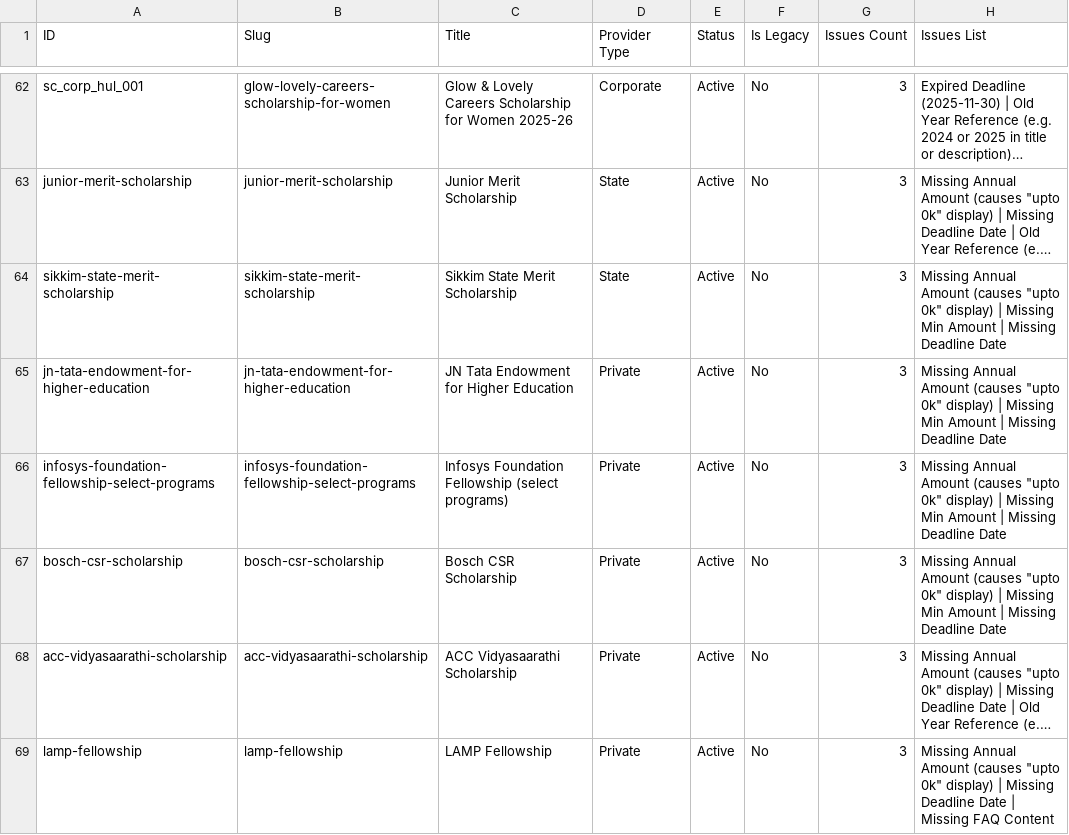
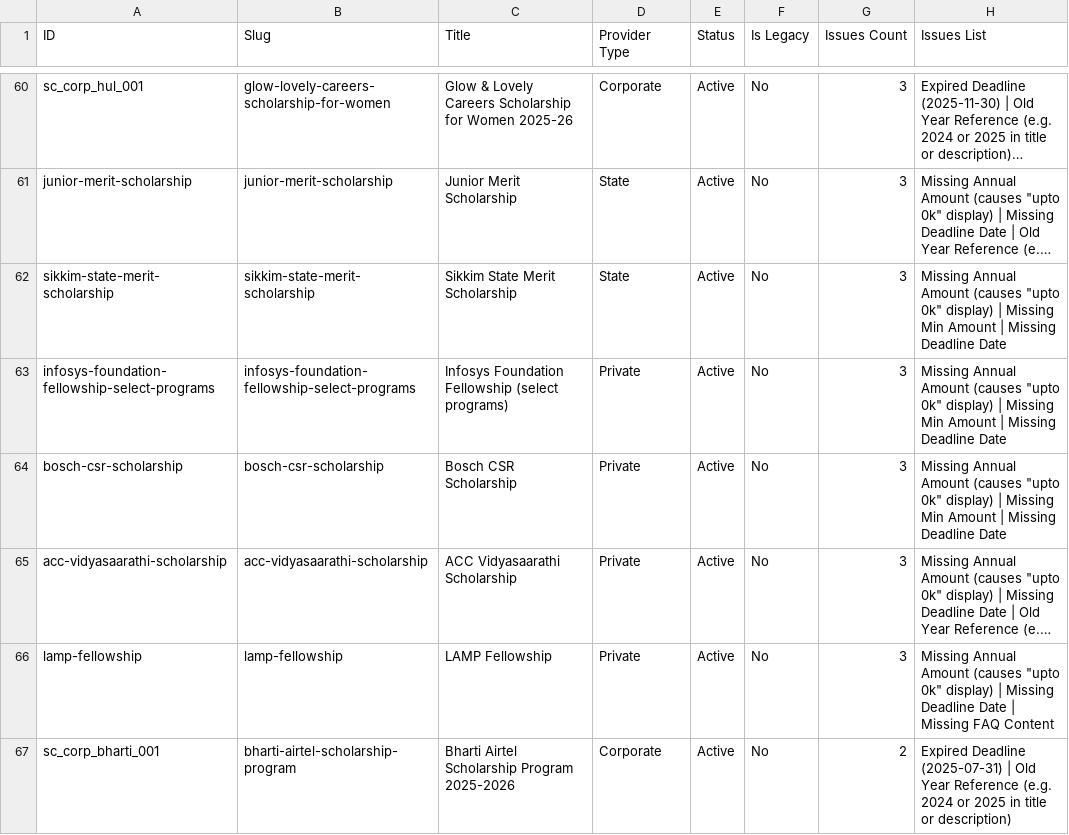
Before and after one commit to bizmantra/india-scholarships, a CSV file: scholarship-app/data/content-quality-audit.csv, drawn as a sheet; only a part is shown, gaps mark what is left out; the shorter side is filled out with more unchanged rows; long unchanged cells end in …; the diff covers the shown part only; the diff names each change by its address in the sheet, - before the commit and + after, or states it on an @@ line.

```diff
--- a/scholarship-app/data/content-quality-audit.csv
+++ b/scholarship-app/data/content-quality-audit.csv
-row 65: jn-tata-endowment-for-higher-education | jn-tata-endowment-for-higher-education | JN Tata Endowment for Higher Education | Private | Active | No | 3 | Missing Annual Amount (causes "upto 0k" display) | Missing Min Amount | Missing Deadline Date
```
Also changed, not shown: 4 removed rows elsewhere in this file, 7 other files.
